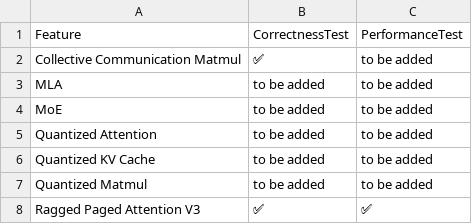
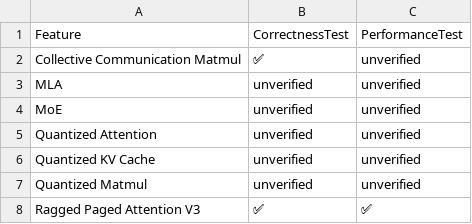
Before and after one commit to inkitori/claude-deepseek-v4, a CSV file: support_matrices/kernel_support_matrix.csv, drawn as a sheet.

```diff
--- a/support_matrices/kernel_support_matrix.csv
+++ b/support_matrices/kernel_support_matrix.csv
@@ -1,8 +1,8 @@
 Feature,CorrectnessTest,PerformanceTest
-"Collective Communication Matmul",✅,to be added
-"MLA",to be added,to be added
-"MoE",to be added,to be added
-"Quantized Attention",to be added,to be added
-"Quantized KV Cache",to be added,to be added
-"Quantized Matmul",to be added,to be added
+"Collective Communication Matmul",✅,unverified
+"MLA",unverified,unverified
+"MoE",unverified,unverified
+"Quantized Attention",unverified,unverified
+"Quantized KV Cache",unverified,unverified
+"Quantized Matmul",unverified,unverified
 "Ragged Paged Attention V3",✅,✅
```
Also changed, not shown: support_matrices/feature_support_matrix.csv, support_matrices/quantization_support_matrix.csv, 30 other files.
